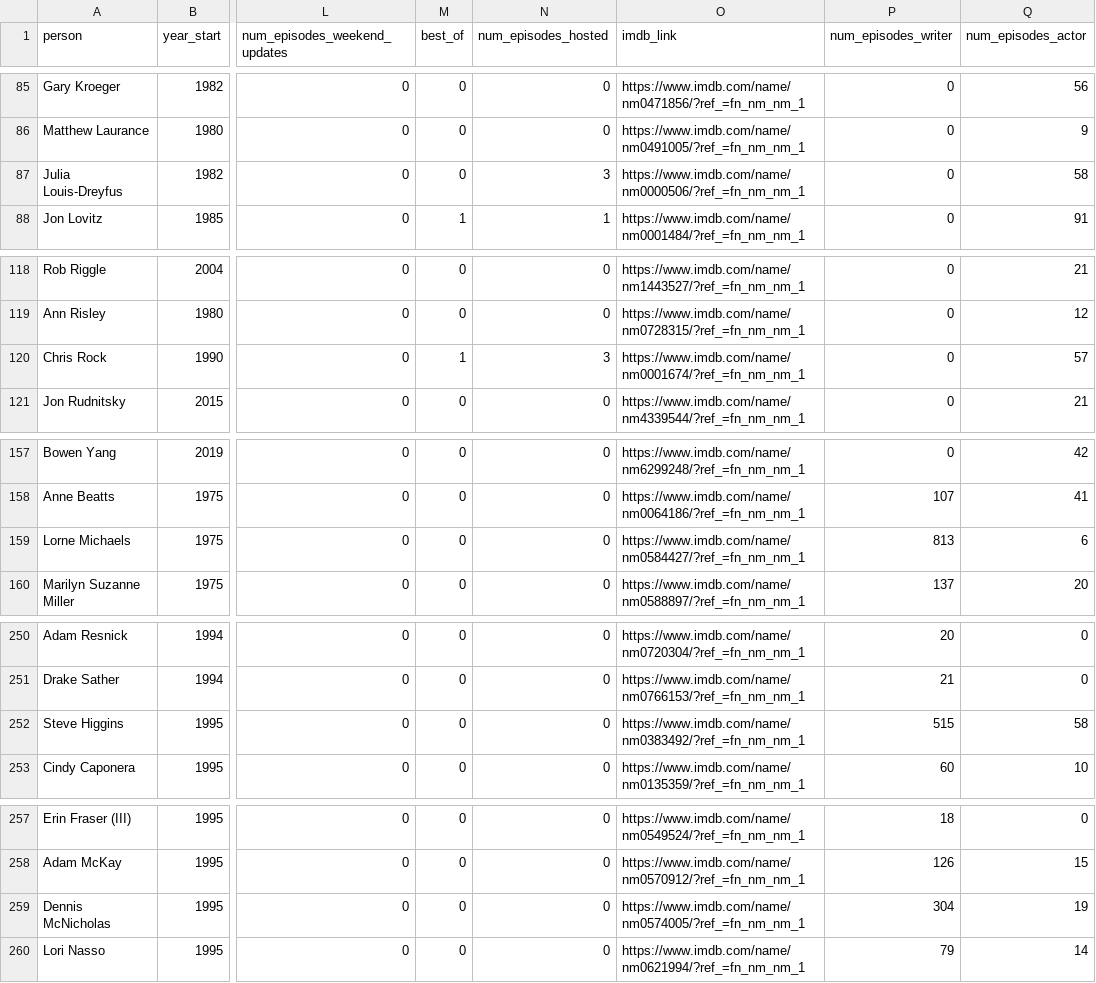
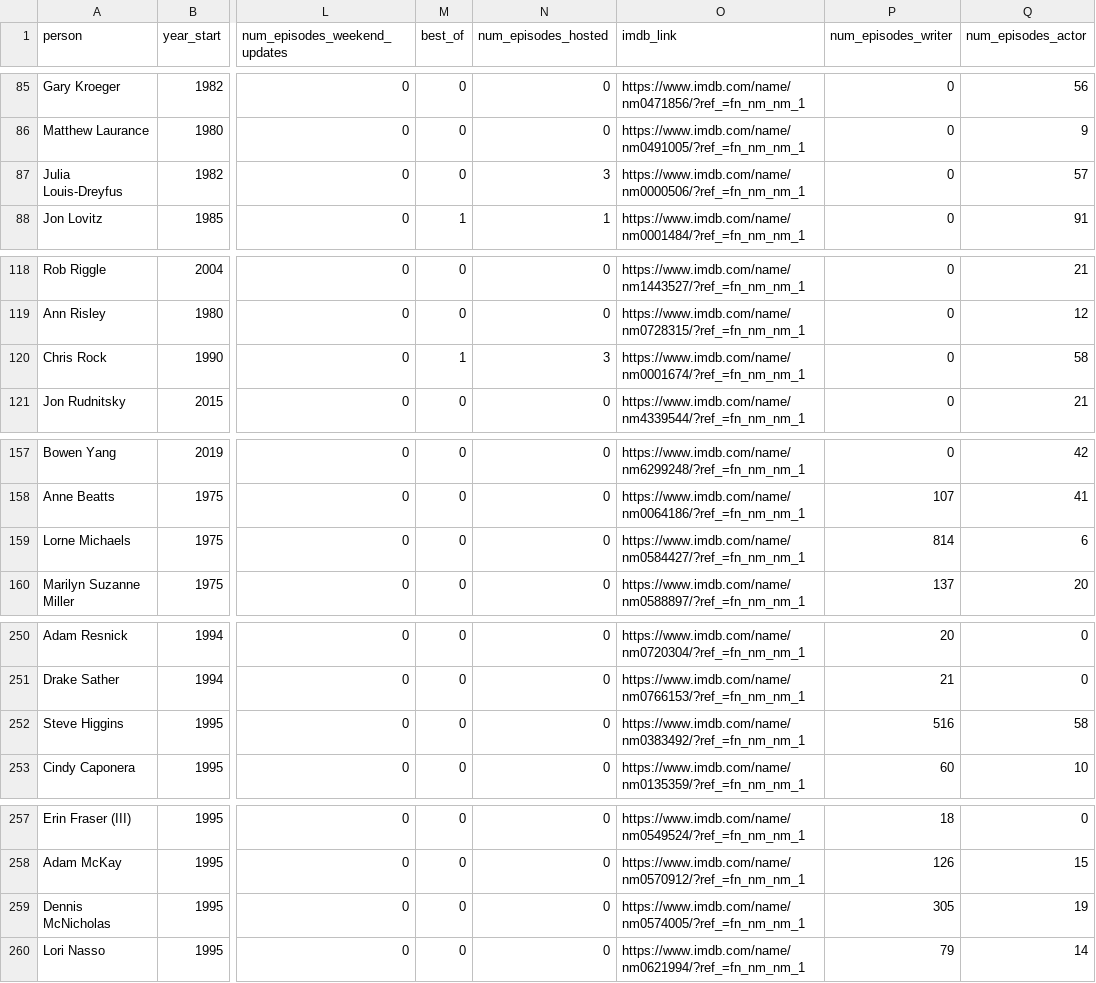
Before and after one commit to snl-coefficient/snl_coefficient, a CSV file: actors_with_snl_credits.csv, drawn as a sheet; only a part is shown, gaps mark what is left out; the diff covers the shown part only; the diff names each change by its address in the sheet, - before the commit and + after, or states it on an @@ line.

```diff
--- a/actors_with_snl_credits.csv
+++ b/actors_with_snl_credits.csv
-Q87 (num_episodes_actor): 58
+Q87 (num_episodes_actor): 57
-Q120 (num_episodes_actor): 57
+Q120 (num_episodes_actor): 58
-P159 (num_episodes_writer): 813
+P159 (num_episodes_writer): 814
-P252 (num_episodes_writer): 515
+P252 (num_episodes_writer): 516
-P259 (num_episodes_writer): 304
+P259 (num_episodes_writer): 305
```
Also changed, not shown: 24 edited cells elsewhere in this file, only_snl_filmography.csv, performers_with_coefficient.csv, 17 other files.
